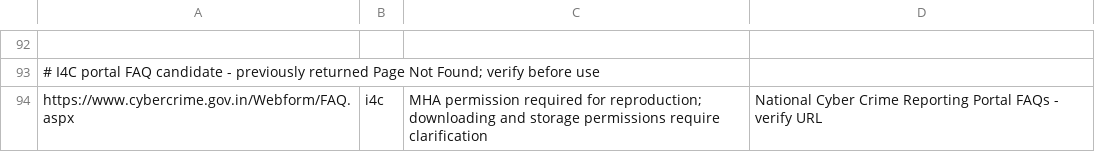
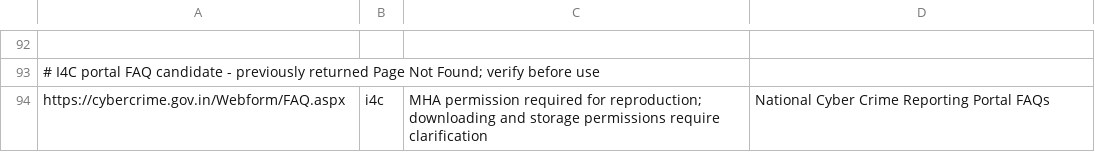
Before and after one commit to santho1412/prince28-sec08-fraudfirstaid, a CSV file: data/sources.csv, drawn as a sheet; only a part is shown, gaps mark what is left out; the diff names each change by its address in the sheet, - before the commit and + after, or states it on an @@ line.

```diff
--- a/data/sources.csv
+++ b/data/sources.csv
-A94: https://www.cybercrime.gov.in/Webform/FAQ.aspx
+A94: https://cybercrime.gov.in/Webform/FAQ.aspx
-D94: …Portal FAQs - verify URL
+D94: …Portal FAQs
```
Also changed, not shown: 23 other files.
